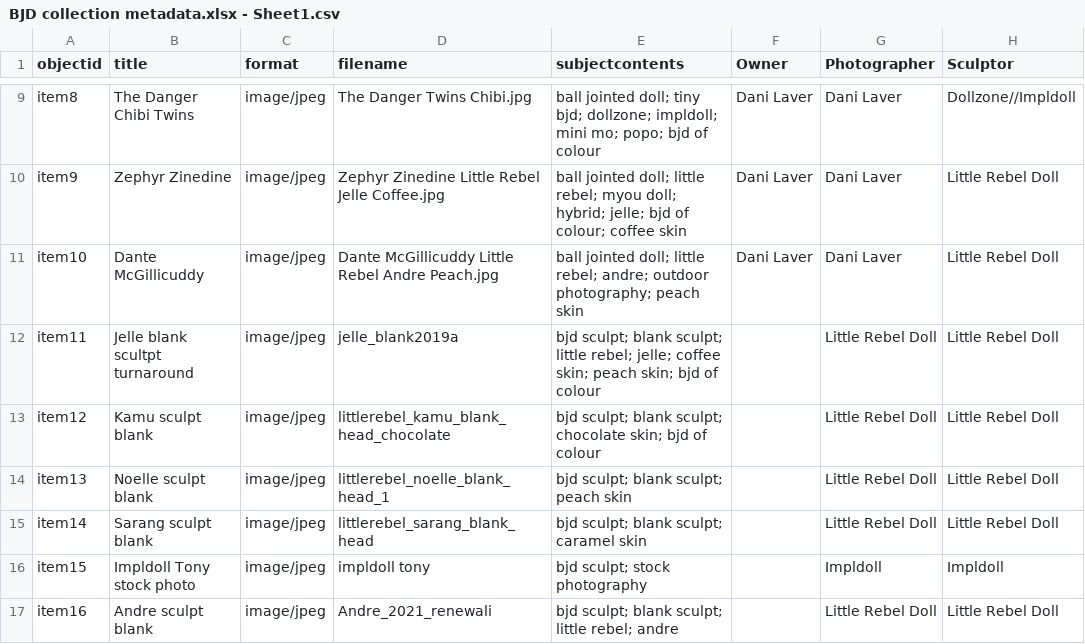
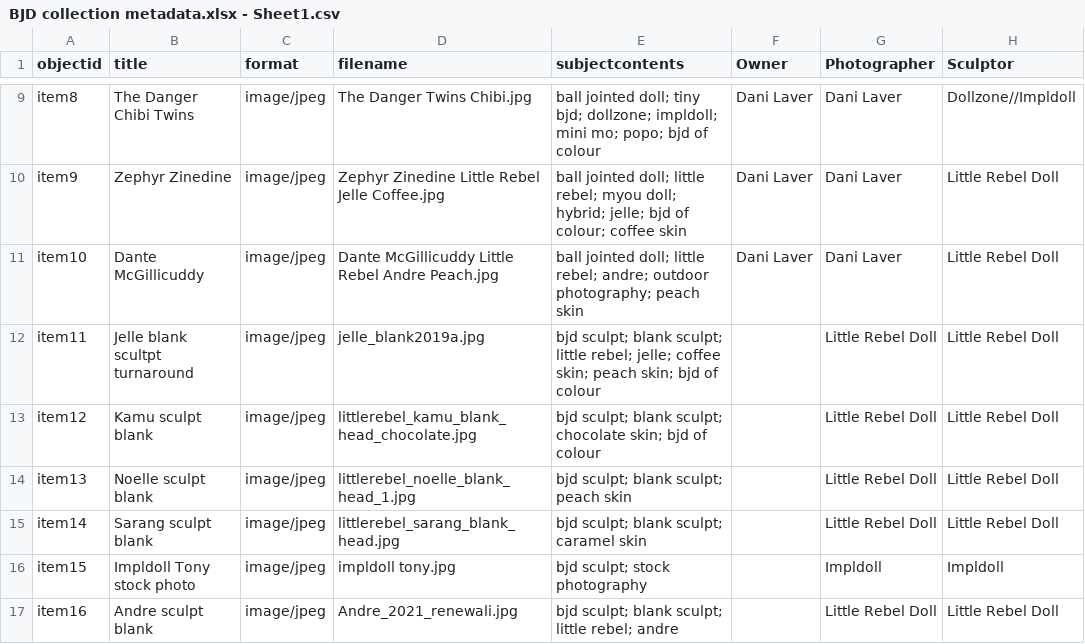
Before and after one commit to aweetiefling/bjd-collections-all-sizes, a CSV file: _data/BJD collection metadata.xlsx - Sheet1.csv, drawn as a sheet; only a part is shown, gaps mark what is left out; the diff names each change by its address in the sheet, - before the commit and + after, or states it on an @@ line.

Commit message:
Add files via upload

```diff
--- a/_data/BJD collection metadata.xlsx - Sheet1.csv
+++ b/_data/BJD collection metadata.xlsx - Sheet1.csv
-D12 (filename): jelle_blank2019a
+D12 (filename): jelle_blank2019a.jpg
-D13 (filename): littlerebel_kamu_blank_head_chocolate
+D13 (filename): littlerebel_kamu_blank_head_chocolate.jpg
-D14 (filename): littlerebel_noelle_blank_head_1
+D14 (filename): littlerebel_noelle_blank_head_1.jpg
-D15 (filename): littlerebel_sarang_blank_head
+D15 (filename): littlerebel_sarang_blank_head.jpg
-D16 (filename): impldoll tony
+D16 (filename): impldoll tony.jpg
-D17 (filename): Andre_2021_renewali
+D17 (filename): Andre_2021_renewali.jpg
```
